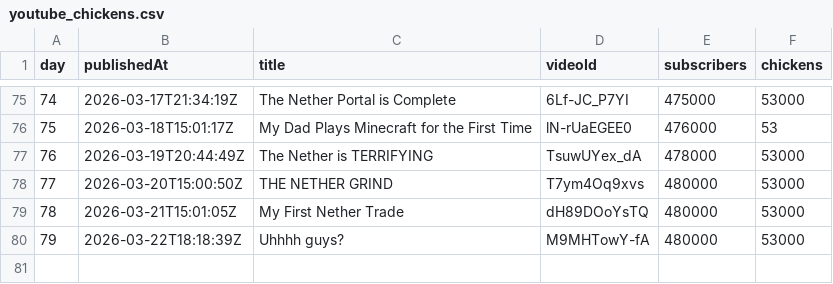
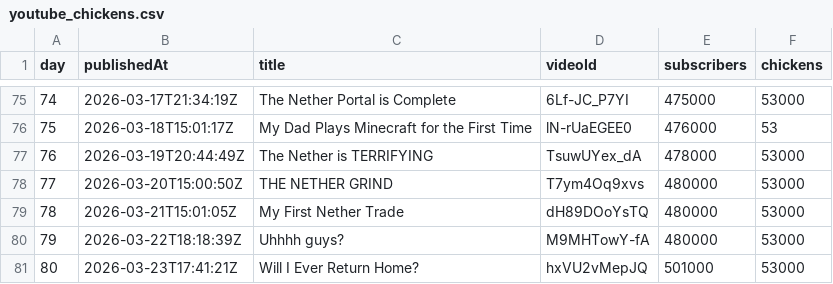
Before and after one commit to AdrianGev/ryan3000-statistics, a CSV file: youtube_chickens.csv, drawn as a sheet; only a part is shown, gaps mark what is left out; the diff names each change by its address in the sheet, - before the commit and + after, or states it on an @@ line.

```diff
--- a/youtube_chickens.csv
+++ b/youtube_chickens.csv
+row 81: 80 | 2026-03-23T17:41:21Z | Will I Ever Return Home? | hxVU2vMepJQ | 501000 | 53000
```
Also changed, not shown: 1 other file.
